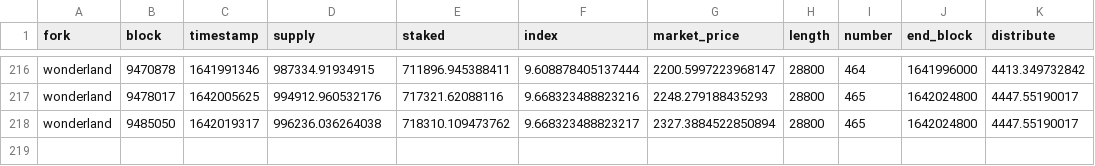
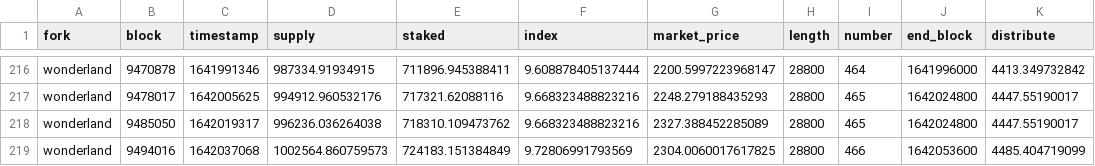
Before and after one commit to Concave-Community/ohm-fork-data, a CSV file: data/wonderland/wonderland_fork.csv, drawn as a sheet; only a part is shown, gaps mark what is left out.

```diff
--- a/data/wonderland/wonderland_fork.csv
+++ b/data/wonderland/wonderland_fork.csv
@@ -217,2 +217,3 @@ wonderland,9470878,1641991346,987334.91934915,711896.945388411,9.608878405137444
 wonderland,9478017,1642005625,994912.960532176,717321.62088116,9.668323488823216,2248.279188435293,28800,465,1642024800,4447.55190017
-wonderland,9485050,1642019317,996236.036264038,718310.109473762,9.668323488823217,2327.3884522850894,28800,465,1642024800,4447.55190017
+wonderland,9485050,1642019317,996236.036264038,718310.109473762,9.668323488823216,2327.388452285089,28800,465,1642024800,4447.55190017
+wonderland,9494016,1642037068,1002564.860759573,724183.151384849,9.72806991793569,2304.0060017617825,28800,466,1642053600,4485.404719099
```
Also changed, not shown: data/snapshot.csv, data/wonderland/wonderland_bonds.csv, 1 other file.
